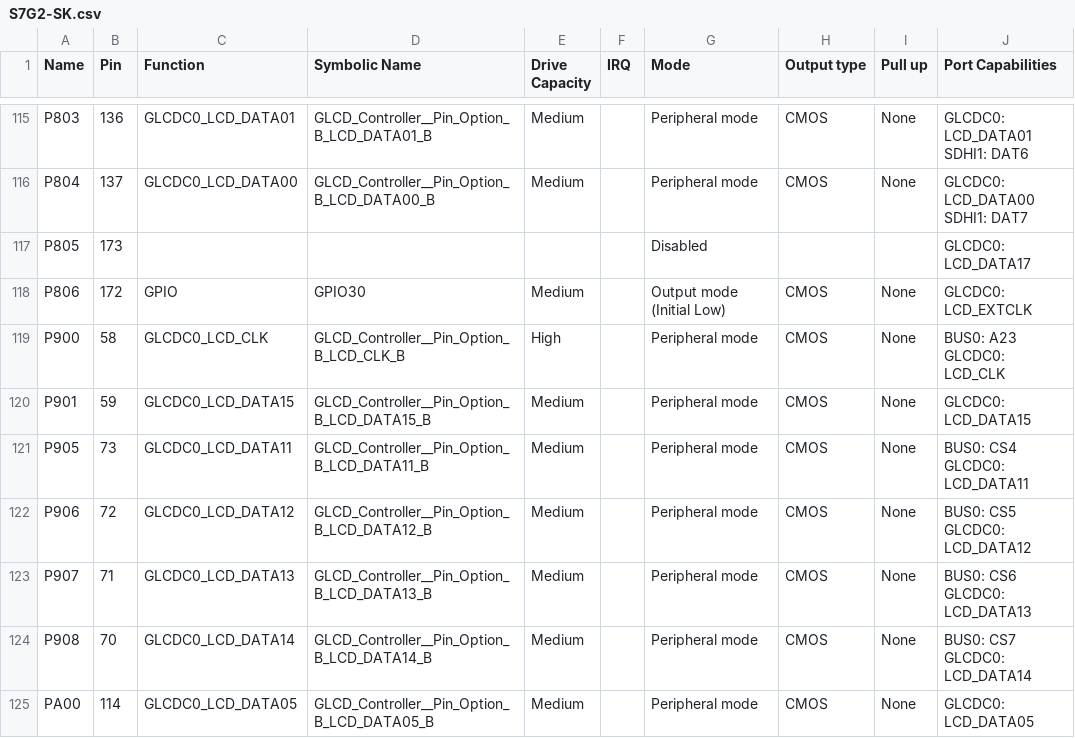
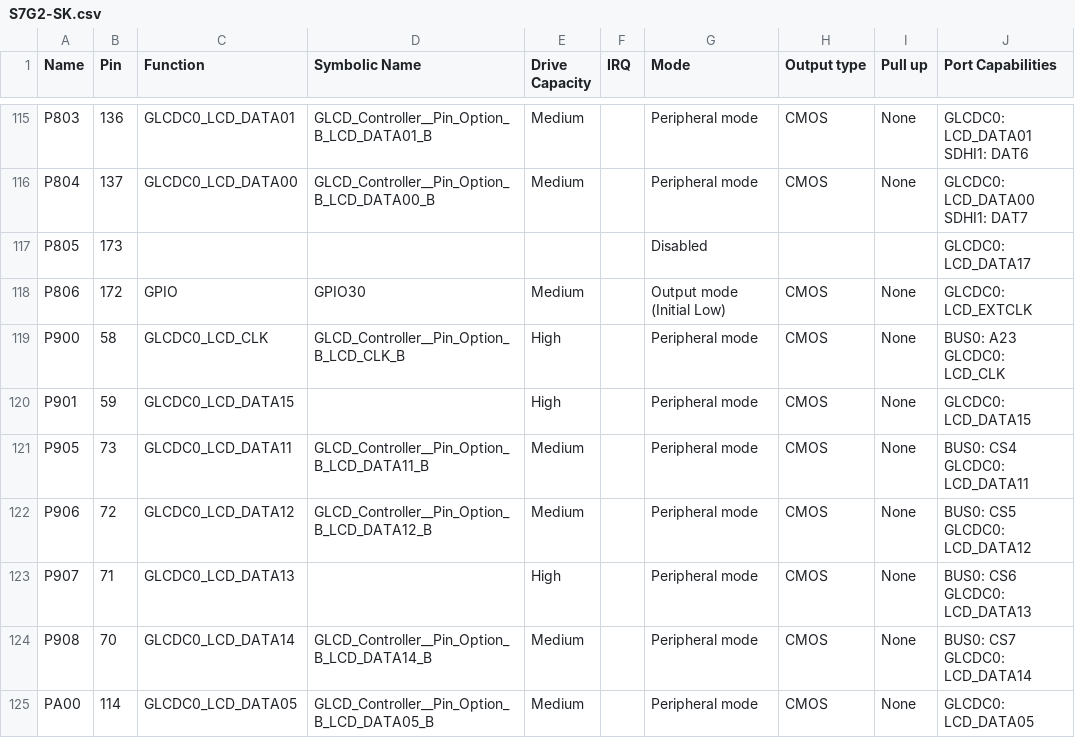
Before and after one commit to GabrielSolisMabe/Proyecto_Integrador, a CSV file: synergy_cfg/ssp_cfg/bsp/S7G2-SK.csv, drawn as a sheet; only a part is shown, gaps mark what is left out.

```diff
--- a/synergy_cfg/ssp_cfg/bsp/S7G2-SK.csv
+++ b/synergy_cfg/ssp_cfg/bsp/S7G2-SK.csv
@@ -533,3 +533,3 @@ SDHI1: DAT7"
 GLCDC0: LCD_CLK"
-"P901","59","GLCDC0_LCD_DATA15","GLCD_Controller__Pin_Option_B_LCD_DATA15_B","Medium","","Peripheral mode","CMOS","None","GLCDC0: LCD_DATA15"
+"P901","59","GLCDC0_LCD_DATA15","","High","","Peripheral mode","CMOS","None","GLCDC0: LCD_DATA15"
 "P905","73","GLCDC0_LCD_DATA11","GLCD_Controller__Pin_Option_B_LCD_DATA11_B","Medium","","Peripheral mode","CMOS","None","BUS0: CS4
@@ -538,4 +538,4 @@ GLCDC0: LCD_DATA11"
 GLCDC0: LCD_DATA12"
-"P907","71","GLCDC0_LCD_DATA13","GLCD_Controller__Pin_Option_B_LCD_DATA13_B","Medium","","Peripheral mode","CMOS","None","BUS0: CS6
-GLCDC0: LCD_DATA13"
+"P907","71","GLCDC0_LCD_DATA13","","High","","Peripheral mode","CMOS","None","BUS0: CS6
+GLCDC0: LCD_DATA13"
 "P908","70","GLCDC0_LCD_DATA14","GLCD_Controller__Pin_Option_B_LCD_DATA14_B","Medium","","Peripheral mode","CMOS","None","BUS0: CS7
```
Also changed, not shown: 5 other files.
